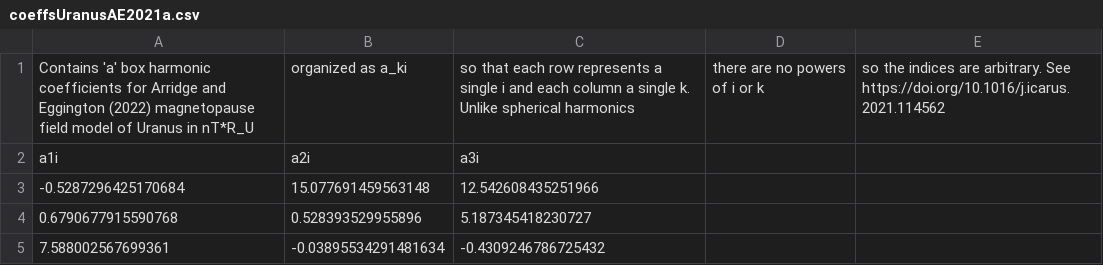
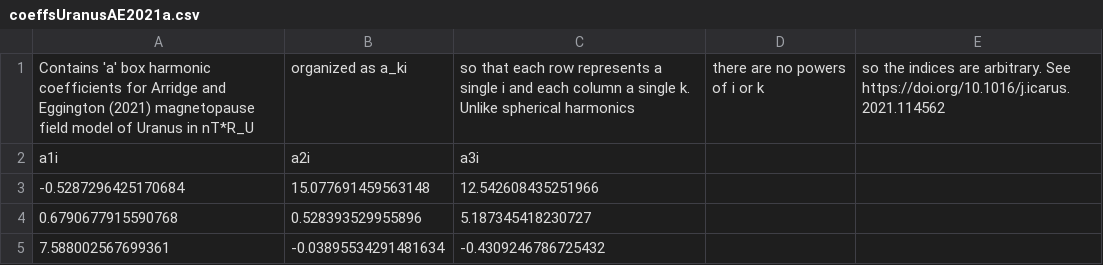
Before and after one commit to NASA-Planetary-Science/PlanetMag, a CSV file: modelCoeffs/coeffsUranusAE2021a.csv, drawn as a sheet.

```diff
--- a/modelCoeffs/coeffsUranusAE2021a.csv
+++ b/modelCoeffs/coeffsUranusAE2021a.csv
@@ -1,2 +1,2 @@
-Contains 'a' box harmonic coefficients for Arridge and Eggington (2022) magnetopause field model of Uranus in nT*R_U, organized as a_ki, so that each row represents a single i and each column a single k. Unlike spherical harmonics, there are no powers of i or k, so the indices are arbitrary. See https://doi.org/10.1016/j.icarus.2021.114562
+Contains 'a' box harmonic coefficients for Arridge and Eggington (2021) magnetopause field model of Uranus in nT*R_U, organized as a_ki, so that each row represents a single i and each column a single k. Unlike spherical harmonics, there are no powers of i or k, so the indices are arbitrary. See https://doi.org/10.1016/j.icarus.2021.114562
                   a1i,                   a2i,                  a3i
```
Also changed, not shown: modelCoeffs/coeffsUranusAE2021b.csv, modelCoeffs/coeffsUranusAE2021c.csv, 22 other files.
